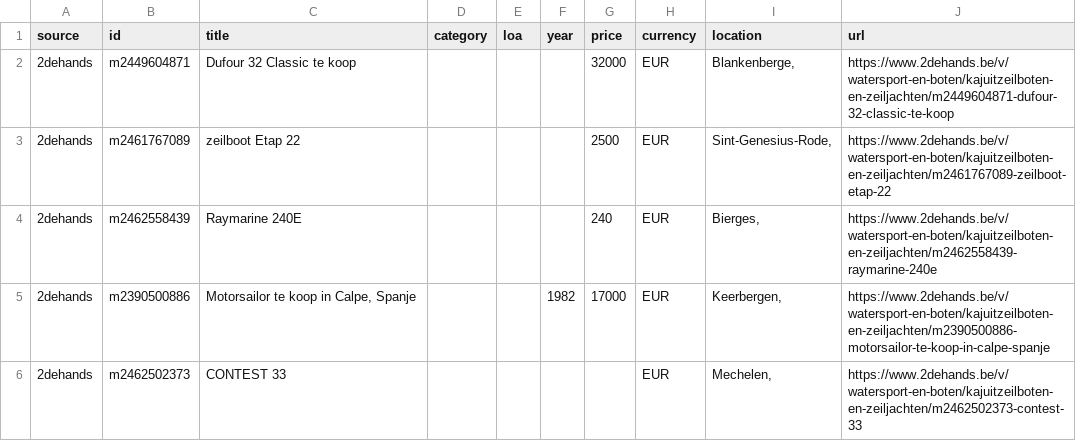
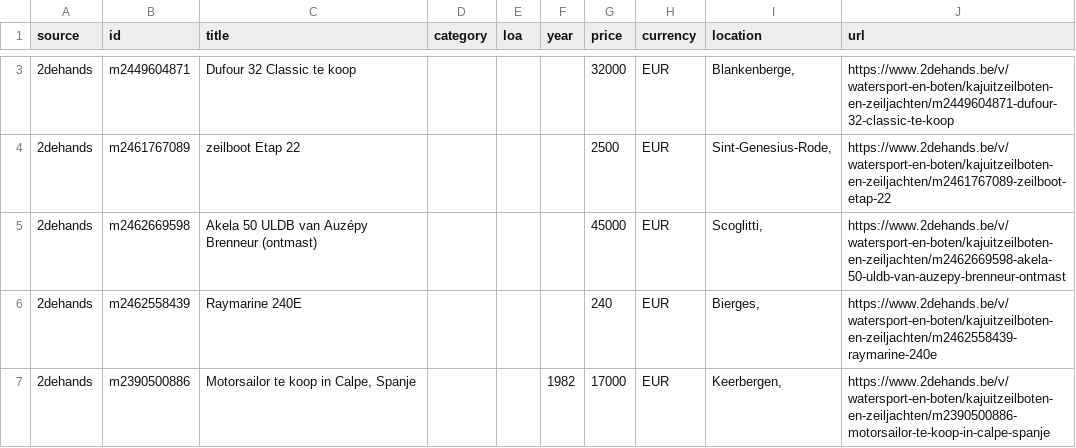
Before and after one commit to mcprins/boat-per-buck, a CSV file: data/listings_2dehands.csv, drawn as a sheet; only a part is shown, gaps mark what is left out; the shorter side is filled out with more unchanged rows; the diff covers the shown part only.

```diff
--- a/data/listings_2dehands.csv
+++ b/data/listings_2dehands.csv
@@ -3,2 +4,3 @@ source,id,title,category,loa,year,price,currency,location,url
 2dehands,m2461767089,zeilboot Etap 22,,,,2500,EUR,"Sint-Genesius-Rode, ",https://www.2dehands.be/v/watersport-en-boten/kajuitzeilboten-en-zeiljachten/m2461767089-zeilboot-etap-22
+2dehands,m2462669598,Akela 50 ULDB van Auzépy Brenneur (ontmast),,,,45000,EUR,"Scoglitti, ",https://www.2dehands.be/v/watersport-en-boten/kajuitzeilboten-en-zeiljachten/m2462669598-akela-50-uldb-van-auzepy-brenneur-ontmast
 2dehands,m2462558439,Raymarine 240E,,,,240,EUR,"Bierges, ",https://www.2dehands.be/v/watersport-en-boten/kajuitzeilboten-en-zeiljachten/m2462558439-raymarine-240e
```
Also changed, not shown: 1 added row, 2 removed rows and 1 moved row elsewhere in this file, data/listings_apolloduck.csv, data/listings_boat24.csv, 2 other files.
